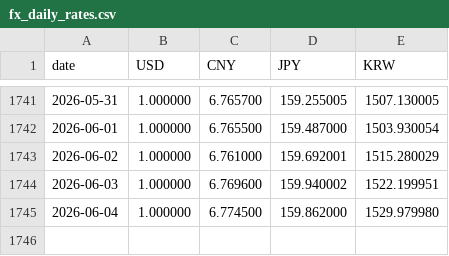
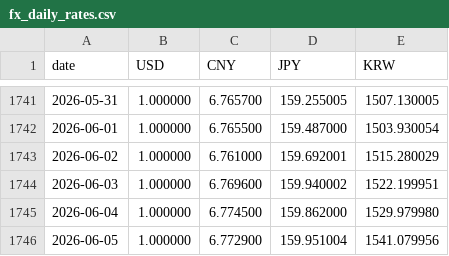
Before and after one commit to ryusoh/fund, a CSV file: data/fx_daily_rates.csv, drawn as a sheet; only a part is shown, gaps mark what is left out.

```diff
--- a/data/fx_daily_rates.csv
+++ b/data/fx_daily_rates.csv
@@ -1745 +1745,2 @@ date,USD,CNY,JPY,KRW
 2026-06-04,1.000000,6.774500,159.862000,1529.979980
+2026-06-05,1.000000,6.772900,159.951004,1541.079956
```
Also changed, not shown: 1 other file.
